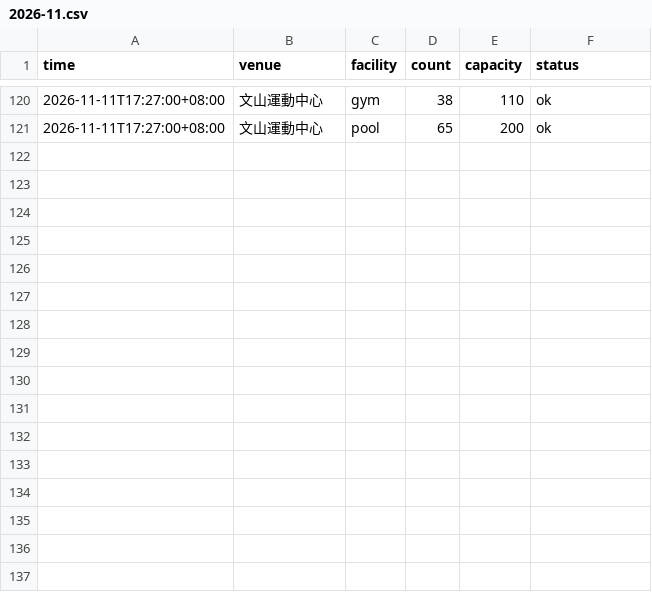
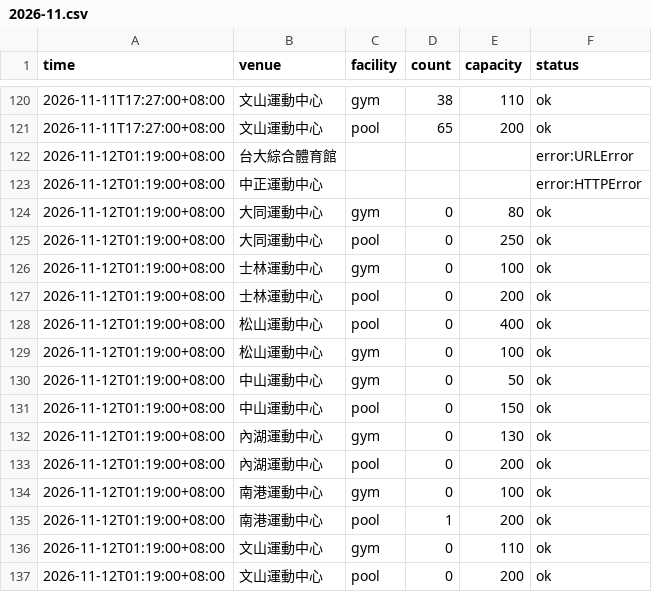
Before and after one commit to kobechiu/gym-crowd, a CSV file: data/2026-11.csv, drawn as a sheet; only a part is shown, gaps mark what is left out; the diff names each change by its address in the sheet, - before the commit and + after, or states it on an @@ line.

```diff
--- a/data/2026-11.csv
+++ b/data/2026-11.csv
+row 122: 2026-11-12T01:19:00+08:00 | 台大綜合體育館 |  |  |  | error:URLError
+row 123: 2026-11-12T01:19:00+08:00 | 中正運動中心 |  |  |  | error:HTTPError
+row 124: 2026-11-12T01:19:00+08:00 | 大同運動中心 | gym | 0 | 80 | ok
+row 125: 2026-11-12T01:19:00+08:00 | 大同運動中心 | pool | 0 | 250 | ok
+row 126: 2026-11-12T01:19:00+08:00 | 士林運動中心 | gym | 0 | 100 | ok
+row 127: 2026-11-12T01:19:00+08:00 | 士林運動中心 | pool | 0 | 200 | ok
+row 128: 2026-11-12T01:19:00+08:00 | 松山運動中心 | pool | 0 | 400 | ok
+row 129: 2026-11-12T01:19:00+08:00 | 松山運動中心 | gym | 0 | 100 | ok
+row 130: 2026-11-12T01:19:00+08:00 | 中山運動中心 | gym | 0 | 50 | ok
+row 131: 2026-11-12T01:19:00+08:00 | 中山運動中心 | pool | 0 | 150 | ok
+row 132: 2026-11-12T01:19:00+08:00 | 內湖運動中心 | gym | 0 | 130 | ok
+row 133: 2026-11-12T01:19:00+08:00 | 內湖運動中心 | pool | 0 | 200 | ok
+row 134: 2026-11-12T01:19:00+08:00 | 南港運動中心 | gym | 0 | 100 | ok
+row 135: 2026-11-12T01:19:00+08:00 | 南港運動中心 | pool | 1 | 200 | ok
+row 136: 2026-11-12T01:19:00+08:00 | 文山運動中心 | gym | 0 | 110 | ok
+row 137: 2026-11-12T01:19:00+08:00 | 文山運動中心 | pool | 0 | 200 | ok
```
Also changed, not shown: 1 other file.
